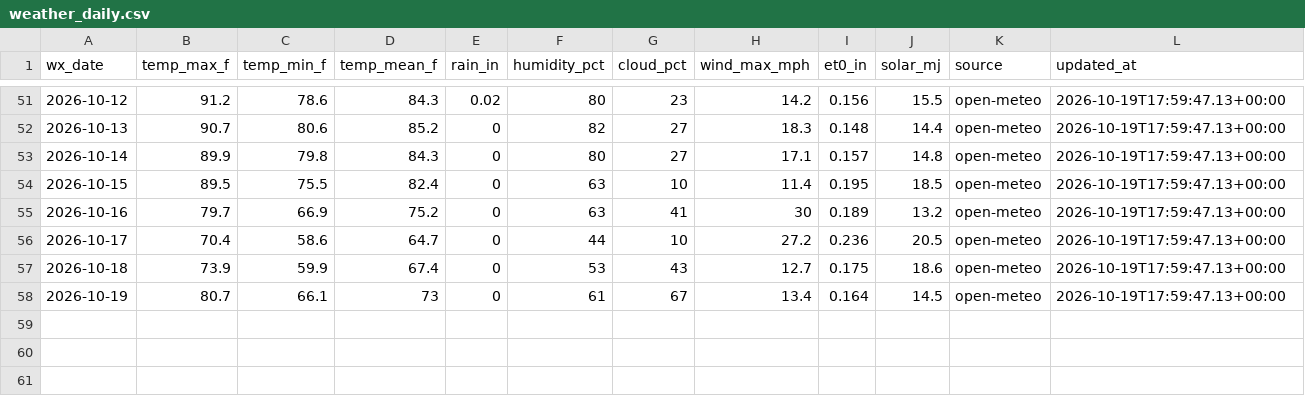
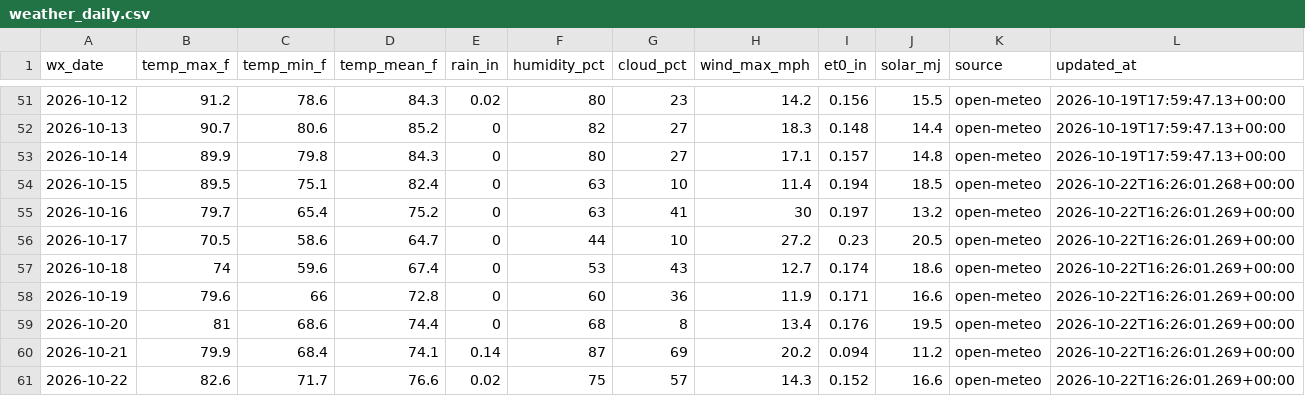
Before and after one commit to AidanJMeyers/ed-cotton-growth-dashboard, a CSV file: data/weather_daily.csv, drawn as a sheet; only a part is shown, gaps mark what is left out.

```diff
--- a/data/weather_daily.csv
+++ b/data/weather_daily.csv
@@ -53,6 +53,9 @@ wx_date,temp_max_f,temp_min_f,temp_mean_f,rain_in,humidity_pct,cloud_pct,wind_ma
 2026-10-14,89.9,79.8,84.3,0,80,27,17.1,0.157,14.8,open-meteo,2026-10-19T17:59:47.13+00:00
-2026-10-15,89.5,75.5,82.4,0,63,10,11.4,0.195,18.5,open-meteo,2026-10-19T17:59:47.13+00:00
-2026-10-16,79.7,66.9,75.2,0,63,41,30,0.189,13.2,open-meteo,2026-10-19T17:59:47.13+00:00
-2026-10-17,70.4,58.6,64.7,0,44,10,27.2,0.236,20.5,open-meteo,2026-10-19T17:59:47.13+00:00
-2026-10-18,73.9,59.9,67.4,0,53,43,12.7,0.175,18.6,open-meteo,2026-10-19T17:59:47.13+00:00
-2026-10-19,80.7,66.1,73,0,61,67,13.4,0.164,14.5,open-meteo,2026-10-19T17:59:47.13+00:00
+2026-10-15,89.5,75.1,82.4,0,63,10,11.4,0.194,18.5,open-meteo,2026-10-22T16:26:01.268+00:00
+2026-10-16,79.7,65.4,75.2,0,63,41,30,0.197,13.2,open-meteo,2026-10-22T16:26:01.269+00:00
+2026-10-17,70.5,58.6,64.7,0,44,10,27.2,0.23,20.5,open-meteo,2026-10-22T16:26:01.269+00:00
+2026-10-18,74,59.6,67.4,0,53,43,12.7,0.174,18.6,open-meteo,2026-10-22T16:26:01.269+00:00
+2026-10-19,79.6,66,72.8,0,60,36,11.9,0.171,16.6,open-meteo,2026-10-22T16:26:01.269+00:00
+2026-10-20,81,68.6,74.4,0,68,8,13.4,0.176,19.5,open-meteo,2026-10-22T16:26:01.269+00:00
+2026-10-21,79.9,68.4,74.1,0.14,87,69,20.2,0.094,11.2,open-meteo,2026-10-22T16:26:01.269+00:00
+2026-10-22,82.6,71.7,76.6,0.02,75,57,14.3,0.152,16.6,open-meteo,2026-10-22T16:26:01.269+00:00
```
Also changed, not shown: 4 other files.
